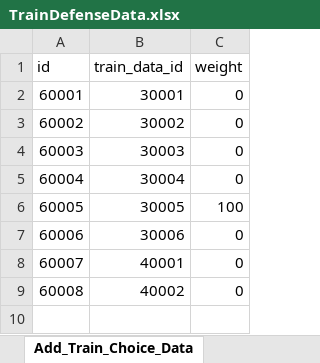
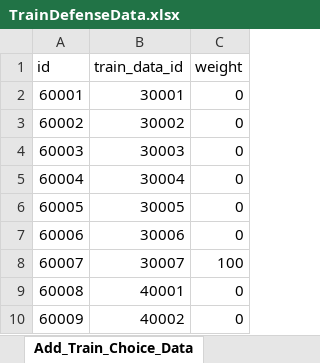
Before and after one commit to cumic06/TrainDefense, an Excel workbook: Assets/TrainDefenseData.xlsx, sheet Add_Train_Choice_Data, drawn as a sheet; values as stored, in another font and other column widths than the file's, no borders; addresses are those after the commit; the diff names each change by its address in the sheet, - before the commit and + after, or states it on an @@ line.

```diff
--- a/Assets/TrainDefenseData.xlsx (sheet Add_Train_Choice_Data)
+++ b/Assets/TrainDefenseData.xlsx (sheet Add_Train_Choice_Data)
-C6 (weight): 100
+C6 (weight): 0
+row 8: 60007 | 30007 | 100
@@ column A (id) renumbered from row 9 down @@
```
Also changed, not shown: sheet Turret_Train_Data, sheet Range_Train_Data, 30 other files.
